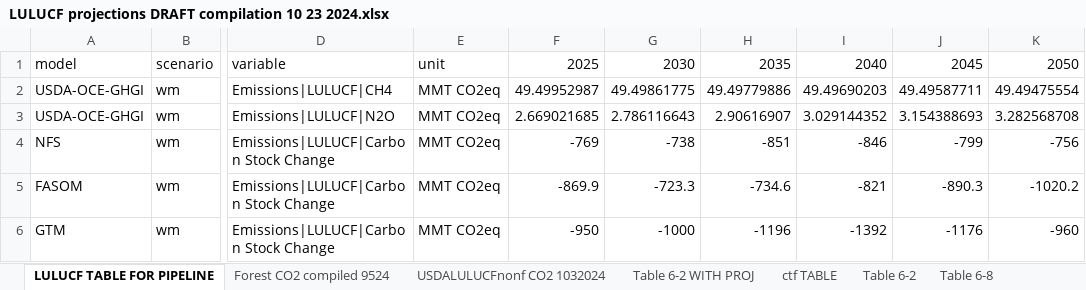
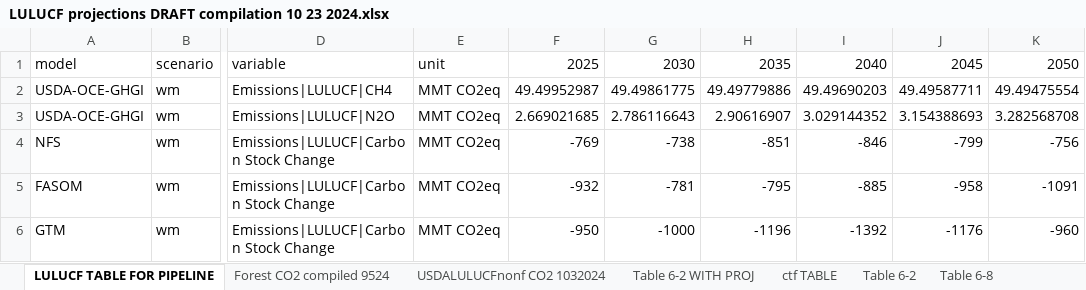
Before and after one commit to mobro-git/BTR, an Excel workbook: data-extra/USDA NFS Raw Data/LULUCF projections DRAFT compilation 10 23 2024.xlsx, sheet LULUCF TABLE FOR PIPELINE, drawn as a sheet; only a part is shown, gaps mark what is left out; values as stored, in another font and other column widths than the file's, no borders; the diff names each change by its address in the sheet, - before the commit and + after, or states it on an @@ line.

```diff
--- a/data-extra/USDA NFS Raw Data/LULUCF projections DRAFT compilation 10 23 2024.xlsx (sheet LULUCF TABLE FOR PIPELINE)
+++ b/data-extra/USDA NFS Raw Data/LULUCF projections DRAFT compilation 10 23 2024.xlsx (sheet LULUCF TABLE FOR PIPELINE)
-F5: -869.9
+F5: -932
-G5: -723.3
+G5: -781
-H5: -734.6
+H5: -795
-I5: -821
+I5: -885
-J5: -890.3
+J5: -958
-K5: -1020.2
+K5: -1091
```
Also changed, not shown: data-extra/USDA NFS Raw Data/LULUCF projections DRAFT compilation FREEZE 10 22 2024.xlsx, 6 other files.
